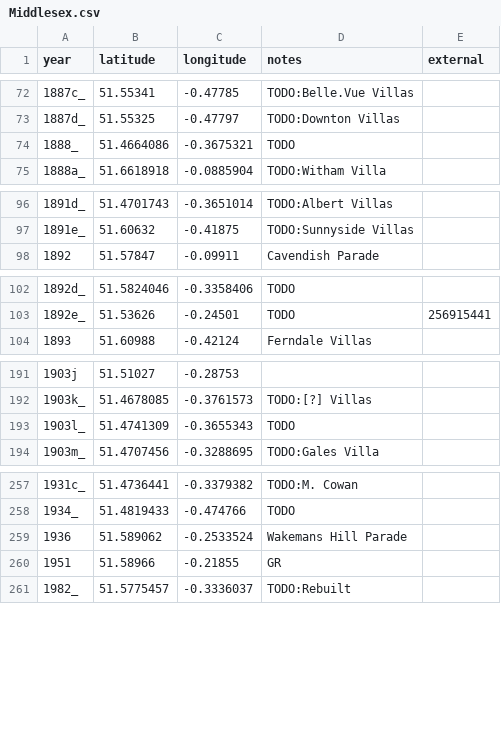
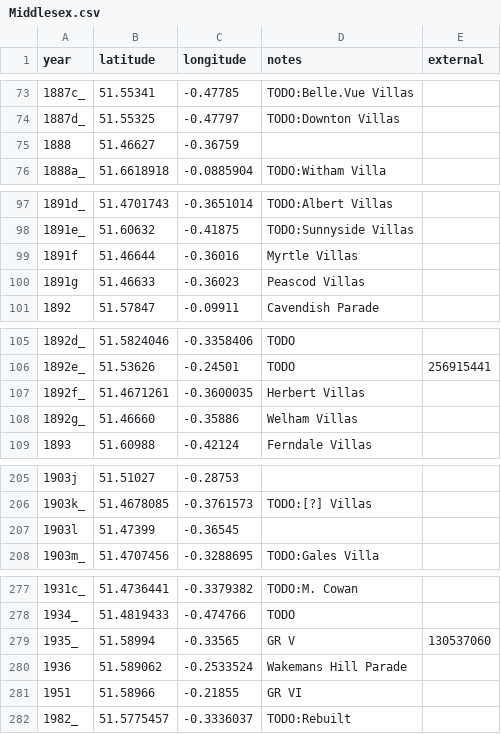
Before and after one commit to oobrien/year-on-facade, a CSV file: csv/Middlesex.csv, drawn as a sheet; only a part is shown, gaps mark what is left out; the diff covers the shown part only.

```diff
--- a/csv/Middlesex.csv
+++ b/csv/Middlesex.csv
@@ -73,3 +74,3 @@ year,latitude,longitude,notes,external
 1887d_,51.55325,-0.47797,TODO:Downton Villas,
-1888_,51.4664086,-0.3675321,TODO,
+1888,51.46627,-0.36759,,
 1888a_,51.6618918,-0.0885904,TODO:Witham Villa,
@@ -97,2 +98,4 @@ year,latitude,longitude,notes,external
 1891e_,51.60632,-0.41875,TODO:Sunnyside Villas,
+1891f,51.46644,-0.36016,Myrtle Villas,
+1891g,51.46633,-0.36023,Peascod Villas,
 1892,51.57847,-0.09911,Cavendish Parade,
@@ -103,2 +106,4 @@ year,latitude,longitude,notes,external
 1892e_,51.53626,-0.24501,TODO,256915441
+1892f_,51.4671261,-0.3600035,Herbert Villas,
+1892g_,51.46660,-0.35886,Welham Villas,
 1893,51.60988,-0.42124,Ferndale Villas,
@@ -192,3 +206,3 @@ year,latitude,longitude,notes,external
 1903k_,51.4678085,-0.3761573,TODO:[?] Villas,
-1903l_,51.4741309,-0.3655343,TODO,
+1903l,51.47399,-0.36545,,
 1903m_,51.4707456,-0.3288695,TODO:Gales Villa,
@@ -258,4 +278,5 @@ year,latitude,longitude,notes,external
 1934_,51.4819433,-0.474766,TODO,
+1935_,51.58994,-0.33565,GR V,130537060
 1936,51.589062,-0.2533524,Wakemans Hill Parade,
-1951,51.58966,-0.21855,GR,
+1951,51.58966,-0.21855,GR VI,
 1982_,51.5775457,-0.3336037,TODO:Rebuilt,
```
Also changed, not shown: 27 added rows, 9 removed rows and 6 edited cells elsewhere in this file, 5 other files.
